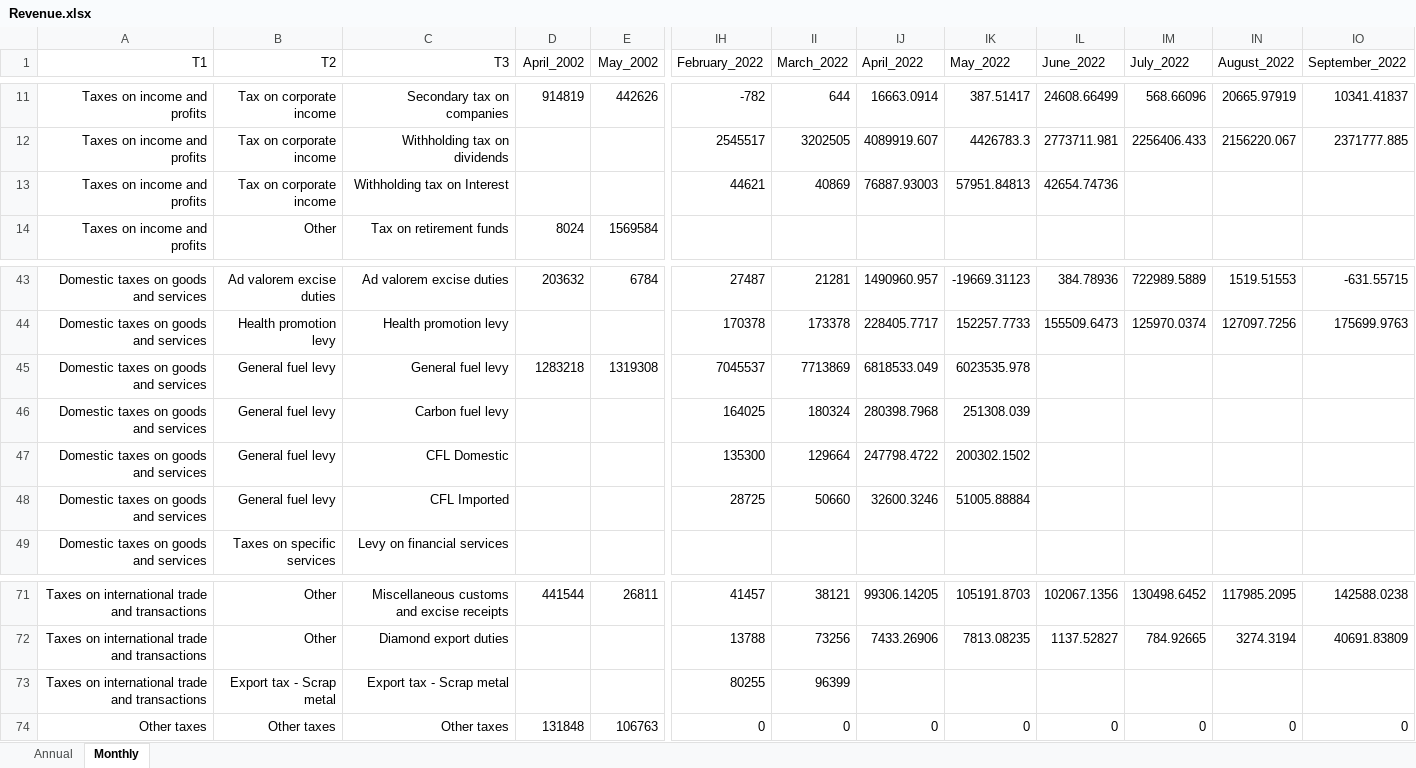
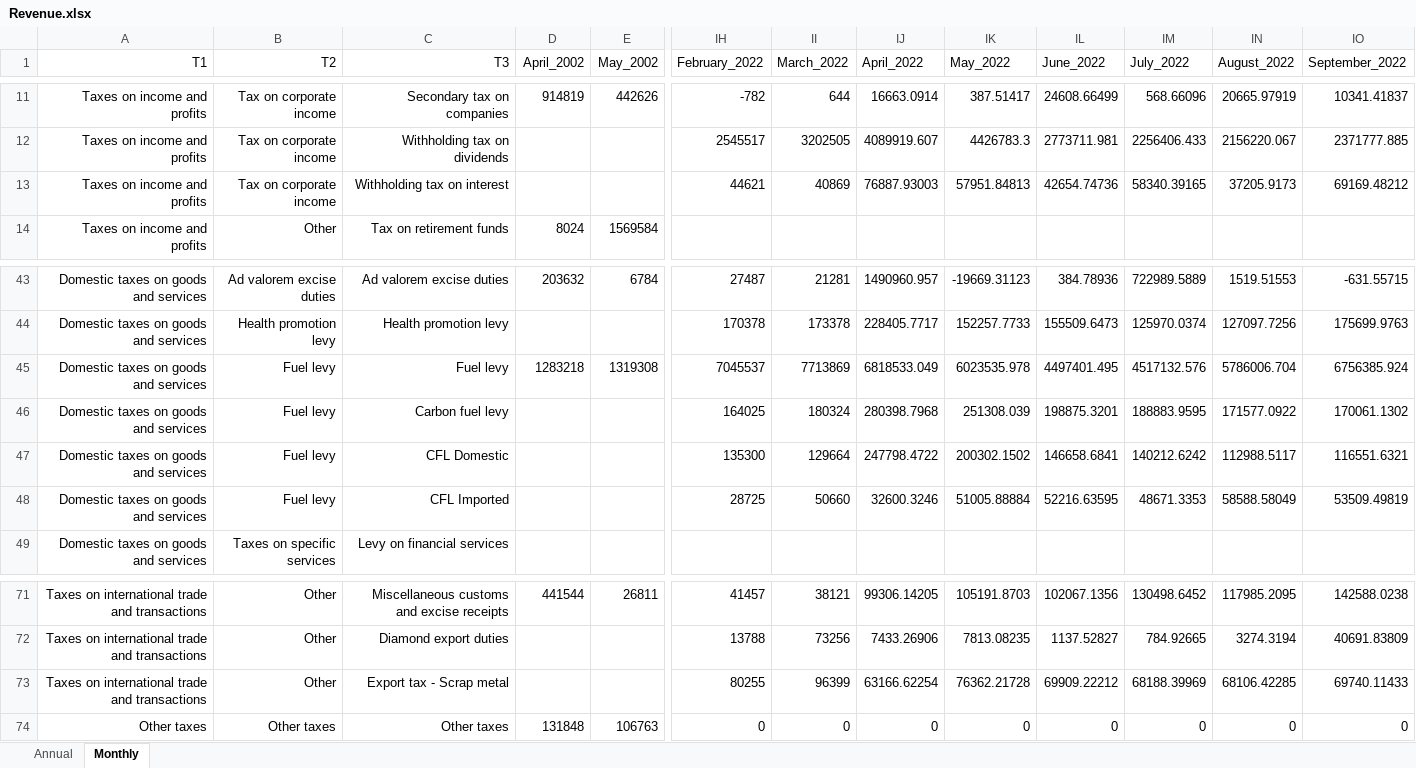
Before and after one commit to chrisaxelson/tax4sa, an Excel workbook: data-raw/SARS/Revenue.xlsx, sheet Monthly, drawn as a sheet; only a part is shown, gaps mark what is left out; values as stored, in another font and other column widths than the file's, no borders; the diff names each change by its address in the sheet, - before the commit and + after, or states it on an @@ line.

Commit message:
Correct revenue data

```diff
--- a/data-raw/SARS/Revenue.xlsx (sheet Monthly)
+++ b/data-raw/SARS/Revenue.xlsx (sheet Monthly)
-C13 (T3): Withholding tax on Interest
+C13 (T3): Withholding tax on interest
-IM13 (July_2022): (empty)
+IM13 (July_2022): 58340.39165
-IN13 (August_2022): (empty)
+IN13 (August_2022): 37205.9173
-IO13 (September_2022): (empty)
+IO13 (September_2022): 69169.48212
-B45:B48 (T2): General fuel levy
+B45:B48 (T2): Fuel levy
-C45 (T3): General fuel levy
+C45 (T3): Fuel levy
-IL45 (June_2022): (empty)
+IL45 (June_2022): 4497401.495
-IM45 (July_2022): (empty)
+IM45 (July_2022): 4517132.576
-IN45 (August_2022): (empty)
+IN45 (August_2022): 5786006.704
-IO45 (September_2022): (empty)
+IO45 (September_2022): 6756385.924
-IL46 (June_2022): (empty)
+IL46 (June_2022): 198875.3201
-IM46 (July_2022): (empty)
+IM46 (July_2022): 188883.9595
-IN46 (August_2022): (empty)
+IN46 (August_2022): 171577.0922
-IO46 (September_2022): (empty)
+IO46 (September_2022): 170061.1302
-IL47 (June_2022): (empty)
+IL47 (June_2022): 146658.6841
-IM47 (July_2022): (empty)
+IM47 (July_2022): 140212.6242
-IN47 (August_2022): (empty)
+IN47 (August_2022): 112988.5117
-IO47 (September_2022): (empty)
+IO47 (September_2022): 116551.6321
-IL48 (June_2022): (empty)
+IL48 (June_2022): 52216.63595
-IM48 (July_2022): (empty)
+IM48 (July_2022): 48671.3353
-IN48 (August_2022): (empty)
+IN48 (August_2022): 58588.58049
-IO48 (September_2022): (empty)
+IO48 (September_2022): 53509.49819
-B73 (T2): Export tax - Scrap metal
+B73 (T2): Other
-IJ73 (April_2022): (empty)
+IJ73 (April_2022): 63166.62254
-IK73 (May_2022): (empty)
+IK73 (May_2022): 76362.21728
-IL73 (June_2022): (empty)
+IL73 (June_2022): 69909.22212
-IM73 (July_2022): (empty)
+IM73 (July_2022): 68188.39969
-IN73 (August_2022): (empty)
+IN73 (August_2022): 68106.42285
-IO73 (September_2022): (empty)
+IO73 (September_2022): 69740.11433
```
Also changed, not shown: 3 other files.
